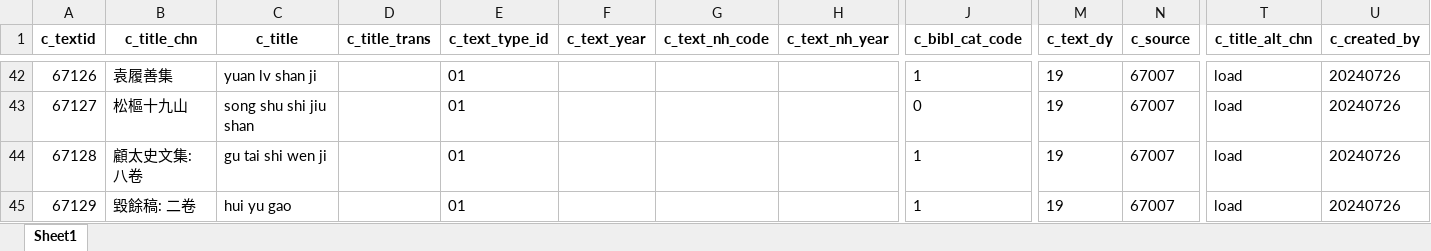
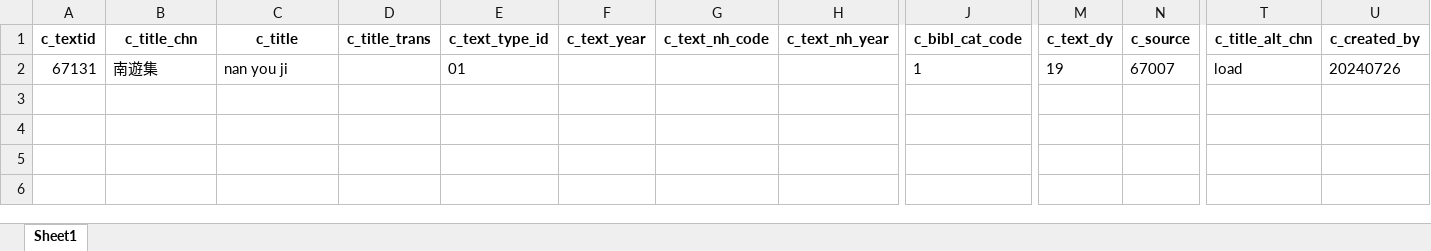
Before and after one commit to cbdb-project/create-new-books-for-cbdb, an Excel workbook: output.xlsx, sheet Sheet1, drawn as a sheet; only a part is shown, gaps mark what is left out; values as stored, in another font and other column widths than the file's, no borders; removed rows and columns are numbered as before the commit, all else as after; rows hold the shown columns only; the diff covers the shown part only; the diff names each change by its address in the sheet, - before the commit and + after, or states it on an @@ line.

```diff
--- a/output.xlsx (sheet Sheet1)
+++ b/output.xlsx (sheet Sheet1)
-A2 (c_textid): 67126
+A2 (c_textid): 67131
-B2 (c_title_chn): 袁履善集
+B2 (c_title_chn): 南遊集
-C2 (c_title): yuan lv shan ji
+C2 (c_title): nan you ji
-row 43: 67127 | 松樞十九山 | song shu shi jiu shan |  | 01 |  |  |  | 0 | 19 | 67007 | load | 20240726
-row 44: 67128 | 顧太史文集: 八卷 | gu tai shi wen ji |  | 01 |  |  |  | 1 | 19 | 67007 | load | 20240726
-row 45: 67129 | 毀餘稿: 二卷 | hui yu gao |  | 01 |  |  |  | 1 | 19 | 67007 | load | 20240726
```
Also changed, not shown: 40 removed rows elsewhere in this sheet, 3 other files.
